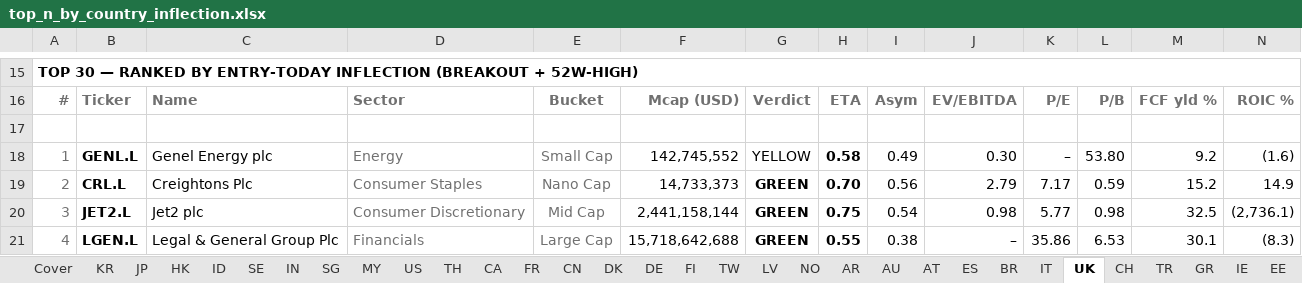
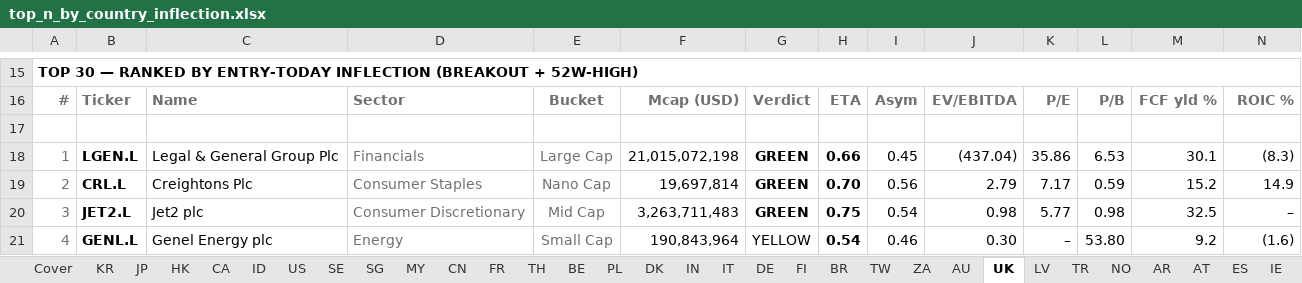
Before and after one commit to jupitersstring/cyclepapa, an Excel workbook: top_n_by_country_inflection.xlsx, sheet UK, drawn as a sheet; only a part is shown, gaps mark what is left out; values as stored, in another font and other column widths than the file's, no borders; the diff covers the shown part only; the diff names each change by its address in the sheet, - before the commit and + after, or states it on an @@ line.

```diff
--- a/top_n_by_country_inflection.xlsx (sheet UK)
+++ b/top_n_by_country_inflection.xlsx (sheet UK)
@@ sheet tab order changed: Cover | KR | JP | HK | CA | ID | US | SE | SG | MY | CN | FR | TH | BE | PL | DK | IN | IT | DE | FI | BR | TW | ZA | AU | UK | LV | TR | NO | AR | AT | ES | IE @@
-B18: GENL.L
+B18: LGEN.L
-C18: Genel Energy plc
+C18: Legal & General Group Plc
-D18: Energy
+D18: Financials
-E18: Small Cap
+E18: Large Cap
-F18: 142,745,552
+F18: 21,015,072,198
-G18: YELLOW
+G18: GREEN
-G18 bold: off
+G18 bold: on
-H18: 0.58
+H18: 0.66
-I18: 0.49
+I18: 0.45
-J18: 0.30
+J18: (437.04)
-K18: –
+K18: 35.86
-L18: 53.80
+L18: 6.53
-M18: 9.2
+M18: 30.1
-N18: (1.6)
+N18: (8.3)
-F19: 14,733,373
+F19: 19,697,814
-F20: 2,441,158,144
+F20: 3,263,711,483
-N20: (2,736.1)
+N20: –
-B21: LGEN.L
+B21: GENL.L
-C21: Legal & General Group Plc
+C21: Genel Energy plc
-D21: Financials
+D21: Energy
-E21: Large Cap
+E21: Small Cap
-F21: 15,718,642,688
+F21: 190,843,964
-G21: GREEN
+G21: YELLOW
-G21 bold: on
+G21 bold: off
-H21: 0.55
+H21: 0.54
-I21: 0.38
+I21: 0.46
-J21: –
+J21: 0.30
-K21: 35.86
+K21: –
-L21: 6.53
+L21: 53.80
-M21: 30.1
+M21: 9.2
-N21: (8.3)
+N21: (1.6)
```
Also changed, not shown: 8 added rows, 8 removed rows, 197 edited cells and cell formats elsewhere in this sheet, sheet IN, sheet TR, sheet IL, sheet SE, sheet US, sheet TH, 47 more sheets, asymmetry_harvard_workbook.xlsx, asymmetry_nms_book.xlsx, 19 other files.
